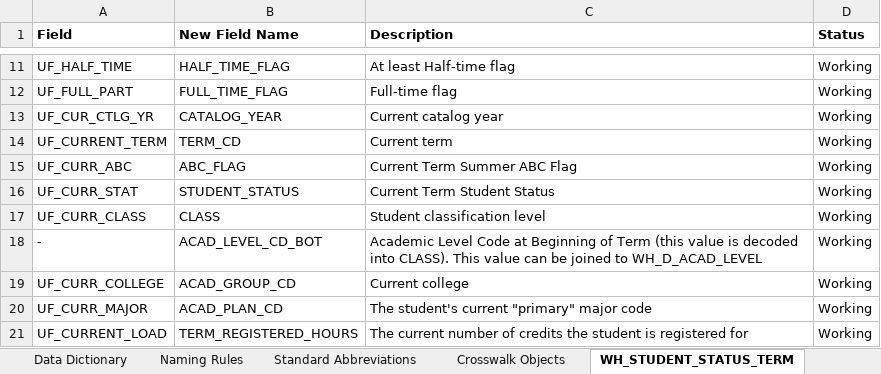
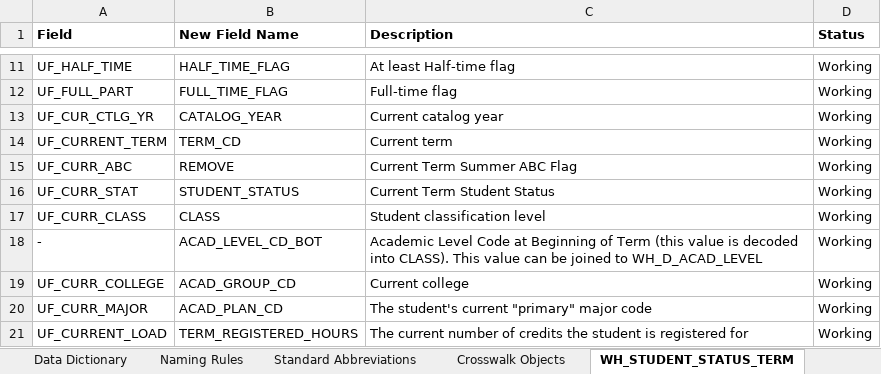
Before and after one commit to UniversityofFlorida/Data-Warehouse, an Excel workbook: Reporting_Student_Data_Model_Dictionary.xlsx, sheet WH_STUDENT_STATUS_TERM, drawn as a sheet; only a part is shown, gaps mark what is left out; values as stored, in another font and other column widths than the file's, no borders; the diff names each change by its address in the sheet, - before the commit and + after, or states it on an @@ line.

```diff
--- a/Reporting_Student_Data_Model_Dictionary.xlsx (sheet WH_STUDENT_STATUS_TERM)
+++ b/Reporting_Student_Data_Model_Dictionary.xlsx (sheet WH_STUDENT_STATUS_TERM)
-B15 (New Field Name): ABC_FLAG
+B15 (New Field Name): REMOVE
```
Also changed, not shown: sheet Data Dictionary.
